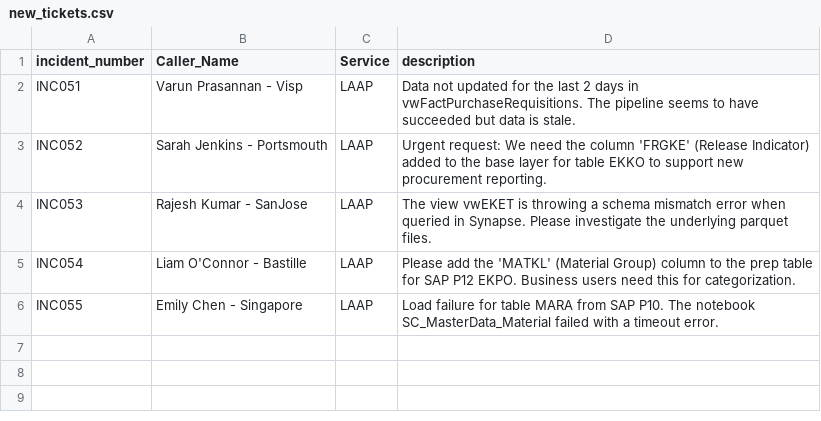
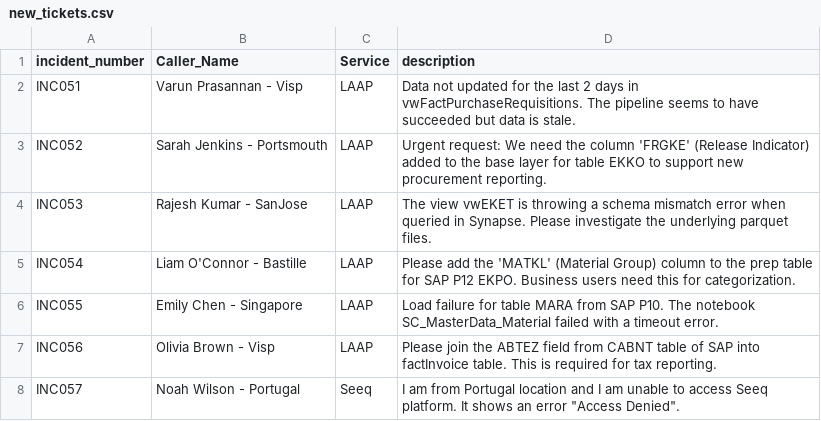
Before and after one commit to varunprasannan/snow-rag, a CSV file: new_tickets.csv, drawn as a sheet; the diff names each change by its address in the sheet, - before the commit and + after, or states it on an @@ line.

```diff
--- a/new_tickets.csv
+++ b/new_tickets.csv
+row 7: INC056 | Olivia Brown - Visp | LAAP | Please join the ABTEZ field from CABNT table of SAP into factInvoice table. This is required for tax reporting.
+row 8: INC057 | Noah Wilson - Portugal | Seeq | I am from Portugal location and I am unable to access Seeq platform. It shows an error "Access Denied".
```
Also changed, not shown: support_tickets.csv, 12 other files.
